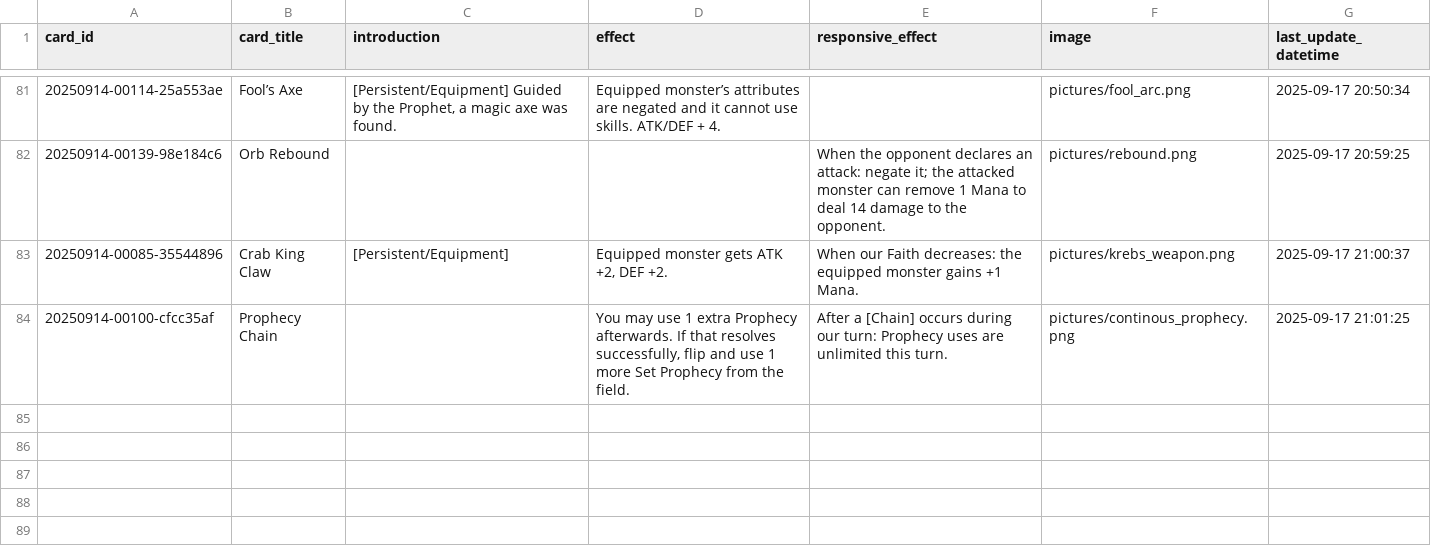
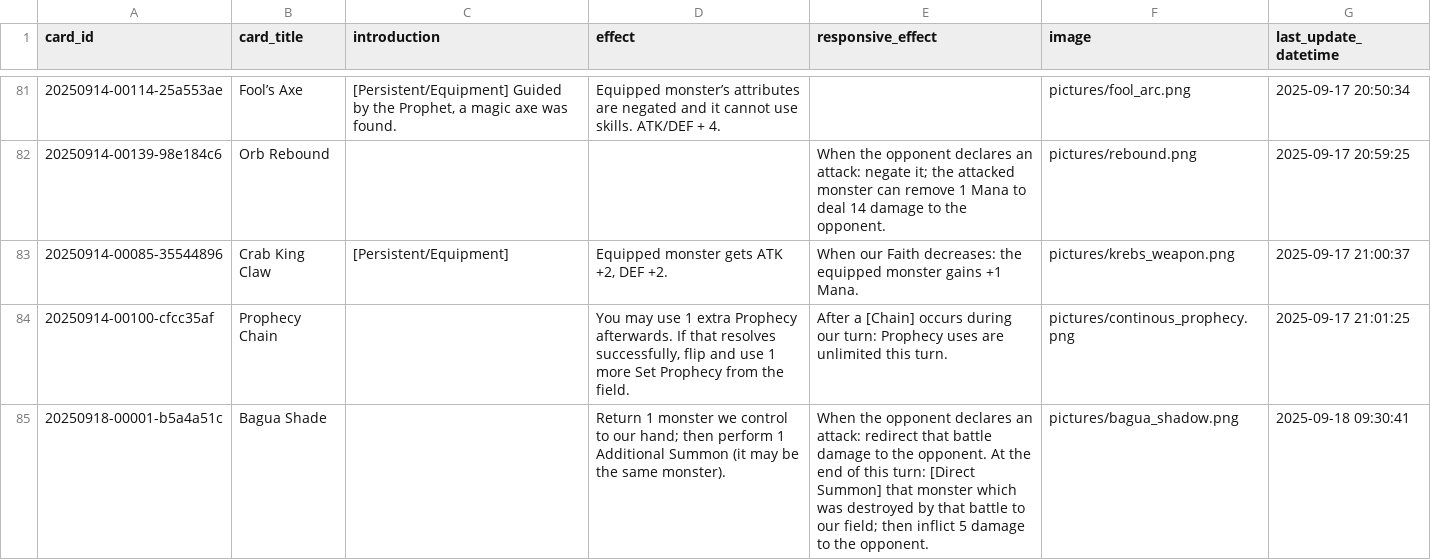
Before and after one commit to Apollo1840/BoardGame, a CSV file: GemuLand/prophecy_cards_en.csv, drawn as a sheet; only a part is shown, gaps mark what is left out.

```diff
--- a/GemuLand/prophecy_cards_en.csv
+++ b/GemuLand/prophecy_cards_en.csv
@@ -84 +84,2 @@ card_id|card_title|introduction|effect|responsive_effect|image|last_update_datet
 20250914-00100-cfcc35af|Prophecy Chain||You may use 1 extra Prophecy afterwards. If that resolves successfully, flip and use 1 more Set Prophecy from the field.|After a [Chain] occurs during our turn: Prophecy uses are unlimited this turn.|pictures/continous_prophecy.png|2025-09-17 21:01:25
+20250918-00001-b5a4a51c|Bagua Shade||Return 1 monster we control to our hand; then perform 1 Additional Summon (it may be the same monster).|When the opponent declares an attack: redirect that battle damage to the opponent. At the end of this turn: [Direct Summon] that monster which was destroyed by that battle to our field; then inflict 5 damage to the opponent.|pictures/bagua_shadow.png|2025-09-18 09:30:41
```
Also changed, not shown: GemuLand/monster_cards.csv, GemuLand/monster_cards_en.csv, 1 other file.
